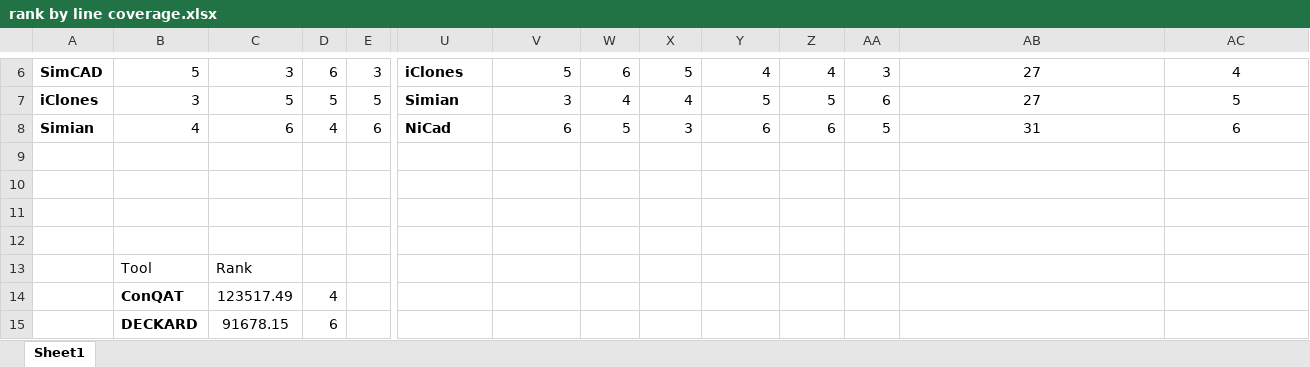
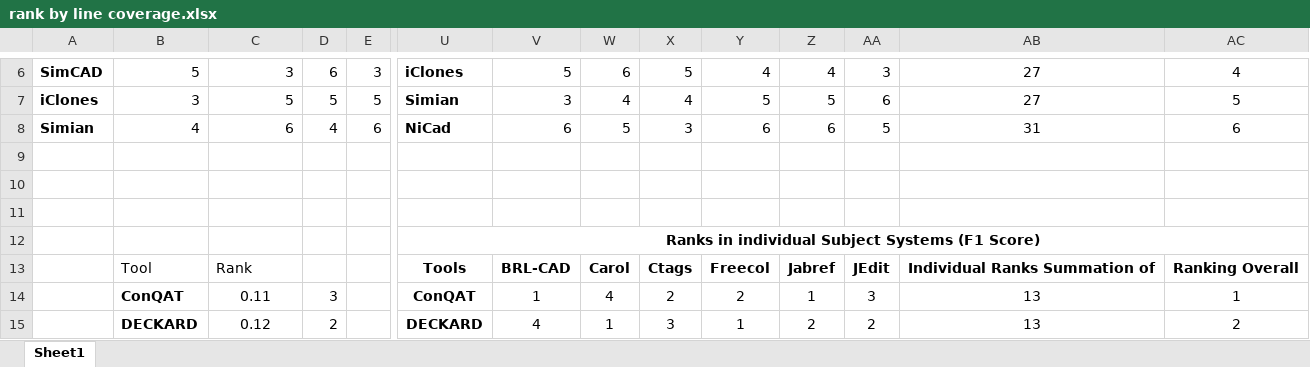
Before and after one commit to mnadims/FindCochangeByClone, an Excel workbook: data_files/final_dataset/rank by line coverage.xlsx, sheet Sheet1, drawn as a sheet; only a part is shown, gaps mark what is left out; values as stored, in another font and other column widths than the file's, no borders; the diff covers the shown part only; the diff names each change by its address in the sheet, - before the commit and + after, or states it on an @@ line.

```diff
--- a/data_files/final_dataset/rank by line coverage.xlsx (sheet Sheet1)
+++ b/data_files/final_dataset/rank by line coverage.xlsx (sheet Sheet1)
-U12: (empty)
+U12: Ranks in individual Subject Systems (F1 Score)
+U12:AC12 merged
-U13: (empty)
+U13: Tools
-V13: (empty)
+V13: BRL-CAD
-W13: (empty)
+W13: Carol
-X13: (empty)
+X13: Ctags
-Y13: (empty)
+Y13: Freecol
-Z13: (empty)
+Z13: Jabref
-AA13: (empty)
+AA13: JEdit
-AB13: (empty)
+AB13: Individual Ranks Summation of
-AC13: (empty)
+AC13: Ranking Overall
-C14: 123517.49
+C14: 0.11
-D14: 4
+D14: 3
-U14: (empty)
+U14: ConQAT
-V14: (empty)
+V14: 1
-W14: (empty)
+W14: 4
-X14: (empty)
+X14: 2
-Y14: (empty)
+Y14: 2
-Z14: (empty)
+Z14: 1
-AA14: (empty)
+AA14: 3
-AB14:AB15: (empty)
+AB14:AB15: 13
-AC14: (empty)
+AC14: 1
-C15: 91678.15
+C15: 0.12
-D15: 6
+D15: 2
-U15: (empty)
+U15: DECKARD
-V15: (empty)
+V15: 4
-W15: (empty)
+W15: 1
-X15: (empty)
+X15: 3
-Y15: (empty)
+Y15: 1
-Z15: (empty)
+Z15: 2
-AA15: (empty)
+AA15: 2
-AC15: (empty)
+AC15: 2
```
Also changed, not shown: 9 added rows and 48 edited cells elsewhere in this sheet, data_files/final_dataset/calculated_performance.xlsx, 10 other files.
